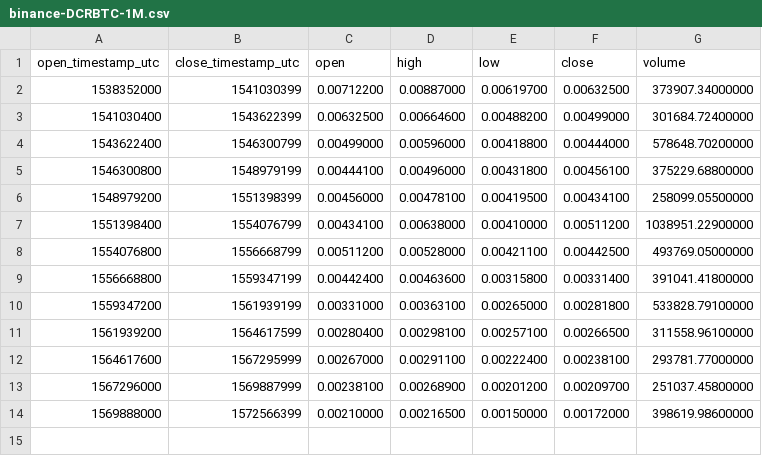
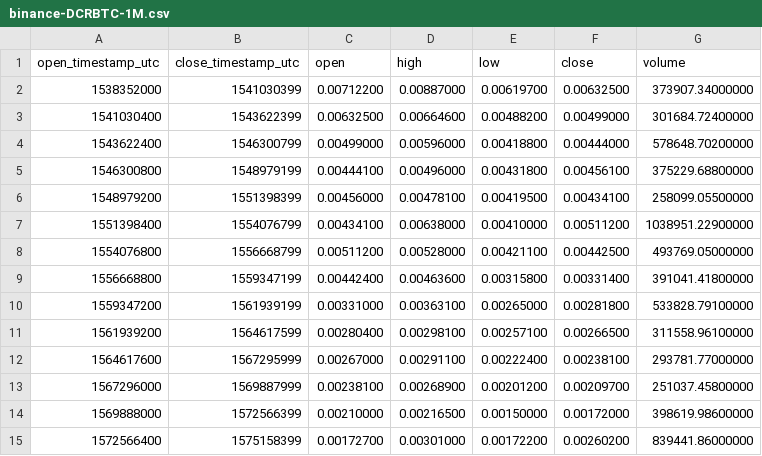
Before and after one commit to cryptobigbro/binance-DCRBTC, a CSV file: binance-DCRBTC-1M.csv, drawn as a sheet.

```diff
--- a/binance-DCRBTC-1M.csv
+++ b/binance-DCRBTC-1M.csv
@@ -14 +14,2 @@ open_timestamp_utc,close_timestamp_utc,open,high,low,close,volume
 1569888000,1572566399,0.00210000,0.00216500,0.00150000,0.00172000,398619.98600000
+1572566400,1575158399,0.00172700,0.00301000,0.00172200,0.00260200,839441.86000000
```
Also changed, not shown: binance-DCRBTC-1d.csv, binance-DCRBTC-1h.csv.
